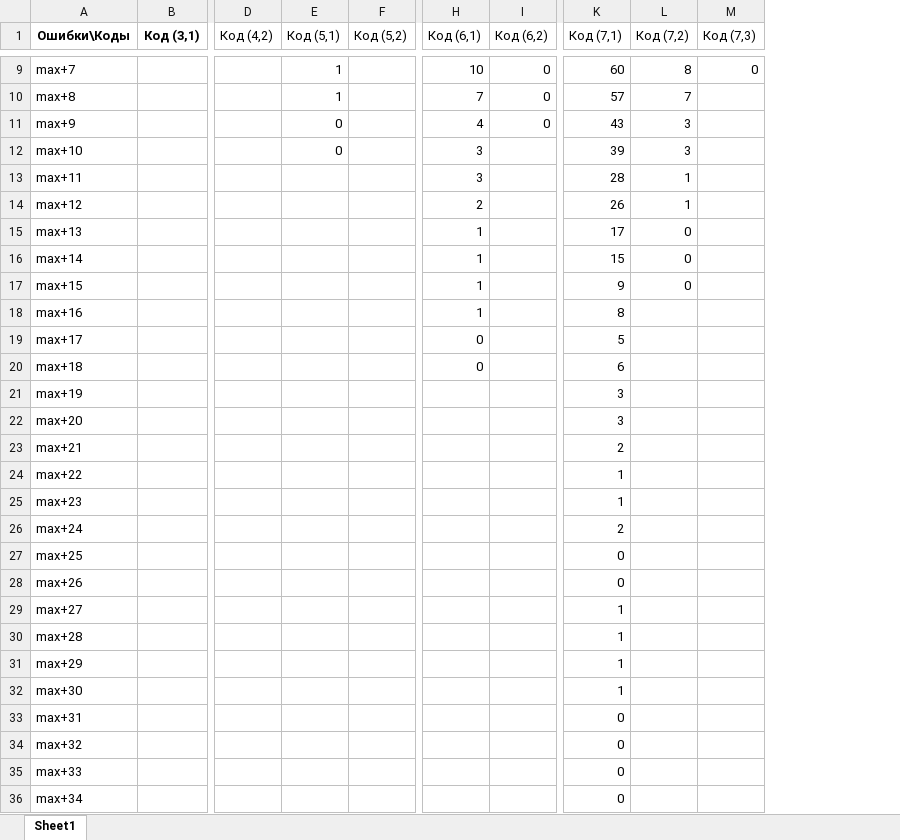
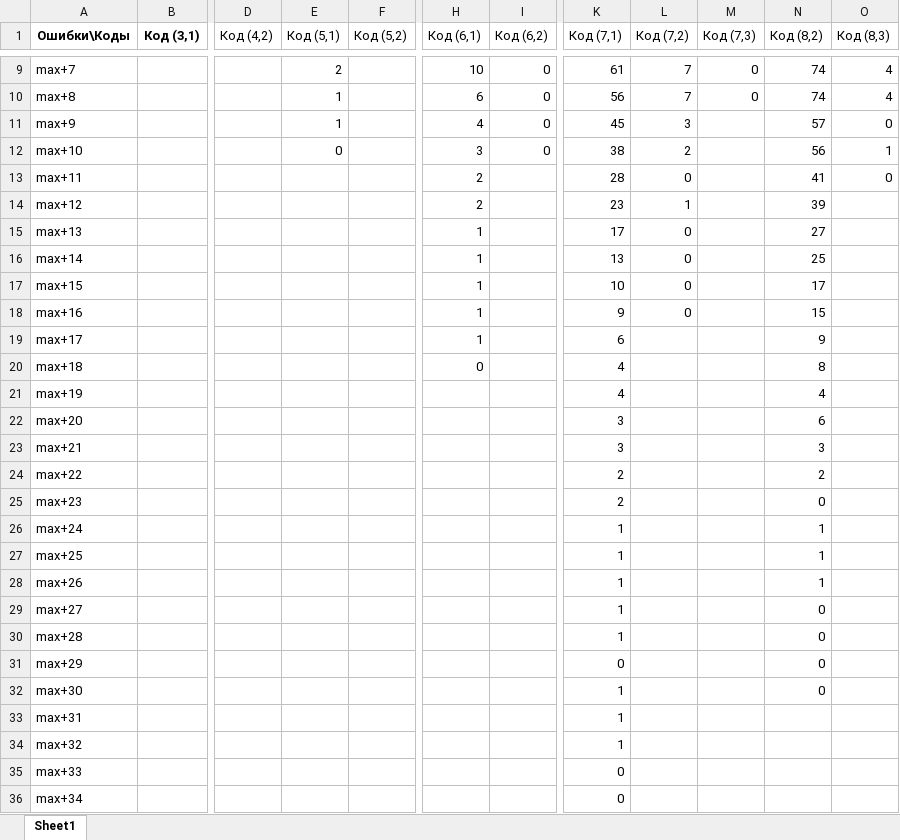
Before and after one commit to YBarsukova/ReedMullerFuzzyVault, an Excel workbook: test_data.xlsx, sheet Sheet1, drawn as a sheet; only a part is shown, gaps mark what is left out; values as stored, in another font and other column widths than the file's, no borders; the diff covers the shown part only; the diff names each change by its address in the sheet, - before the commit and + after, or states it on an @@ line.

```diff
--- a/test_data.xlsx (sheet Sheet1)
+++ b/test_data.xlsx (sheet Sheet1)
+column N (Код (8,2)), rows 9-32: 74 | 74 | 57 | 56 | 41 | 39 | 27 | 25 | 17 | 15 | 9 | 8 | 4 | 6 | 3 | 2 | 0 | 1 | 1 | 1 | 0 | 0 | 0 | 0
+column O (Код (8,3)), rows 9-13: 4 | 4 | 0 | 1 | 0
-E9 (Код (5,1)): 1
+E9 (Код (5,1)): 2
-K9 (Код (7,1)): 60
+K9 (Код (7,1)): 61
-L9 (Код (7,2)): 8
+L9 (Код (7,2)): 7
-H10 (Код (6,1)): 7
+H10 (Код (6,1)): 6
-K10 (Код (7,1)): 57
+K10 (Код (7,1)): 56
-M10 (Код (7,3)): (empty)
+M10 (Код (7,3)): 0
-E11 (Код (5,1)): 0
+E11 (Код (5,1)): 1
-K11 (Код (7,1)): 43
+K11 (Код (7,1)): 45
-I12 (Код (6,2)): (empty)
+I12 (Код (6,2)): 0
-K12 (Код (7,1)): 39
+K12 (Код (7,1)): 38
-L12 (Код (7,2)): 3
+L12 (Код (7,2)): 2
-H13 (Код (6,1)): 3
+H13 (Код (6,1)): 2
-L13 (Код (7,2)): 1
+L13 (Код (7,2)): 0
-K14 (Код (7,1)): 26
+K14 (Код (7,1)): 23
-K16 (Код (7,1)): 15
+K16 (Код (7,1)): 13
-K17 (Код (7,1)): 9
+K17 (Код (7,1)): 10
-K18 (Код (7,1)): 8
+K18 (Код (7,1)): 9
-L18 (Код (7,2)): (empty)
+L18 (Код (7,2)): 0
-H19 (Код (6,1)): 0
+H19 (Код (6,1)): 1
-K19 (Код (7,1)): 5
+K19 (Код (7,1)): 6
-K20 (Код (7,1)): 6
+K20 (Код (7,1)): 4
-K21 (Код (7,1)): 3
+K21 (Код (7,1)): 4
-K23 (Код (7,1)): 2
+K23 (Код (7,1)): 3
-K24:K25 (Код (7,1)): 1
+K24:K25 (Код (7,1)): 2
-K26 (Код (7,1)): 2
+K26 (Код (7,1)): 1
-K27:K28 (Код (7,1)): 0
+K27:K28 (Код (7,1)): 1
-K31 (Код (7,1)): 1
+K31 (Код (7,1)): 0
-K33:K34 (Код (7,1)): 0
+K33:K34 (Код (7,1)): 1
```
Also changed, not shown: 28 edited cells elsewhere in this sheet, 1 other file.
